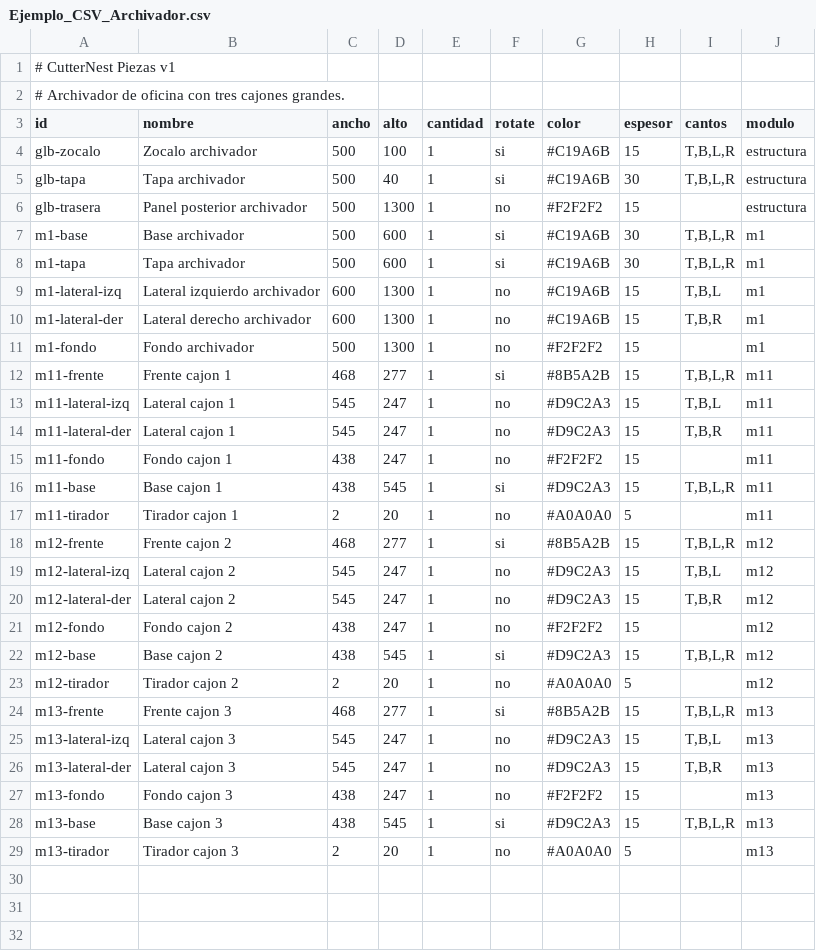
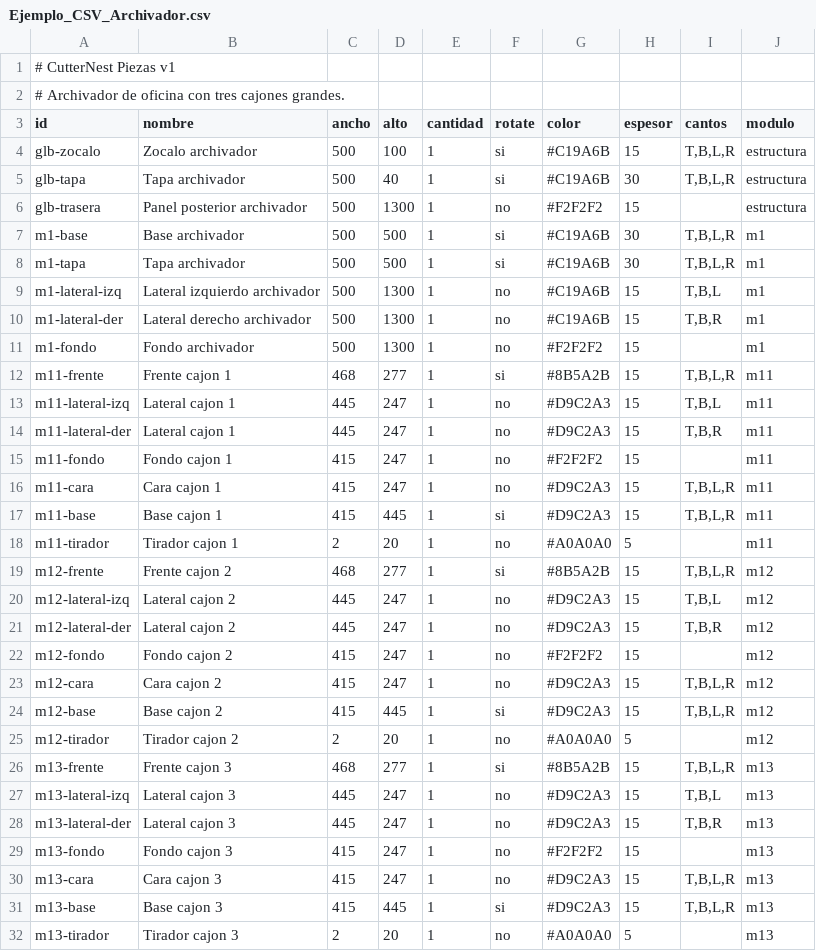
Before and after one commit to hernandomanotoa/cutternest, a CSV file: docs/Ejemplo_CSV_Archivador.csv, drawn as a sheet.

Commit message:
feat(assembly-planner): catalogo de ejemplos sobre S1-S4 con cajones de 6 piezas
- generar-ejemplos-catalogo.py: cajones migrados al modelo de 6 piezas
  (frente decorativo + 2 laterales + base + fondo + cara + tirador), con las
  mismas reglas que cajon()/cajonOculto() del generador assembly: caja
  telescopica con interior = round(vanoCajon - 25,4) - 2*espLat para
  base/fondo/cara; volquete sin cambio (modelo clasico, sin cara).
- Nuevos ejemplos (uno por cada tipo de AMBIENTES que faltaba): tocador,
  banco de comedor, panel para TV, estacion de trabajo, recepcion y
  estanteria de oficina; registrados en el selector de index.html.
- fichasEjemplos: entradas de los 6 CSVs nuevos; vitrina pasa a alacena
  exacta (800x400x2000 dentro de rango) y los demos de fondo a archivador
  (casco 600x800x400 dentro de rango); cabecero, basico y global conservan
  la nota 'clasificacion aproximada' con justificacion.
- Coherencia medidas vs fichas: aparador y bufetero prof 500->450,
  archivador prof 600->500, comoda alto 600->700 (vano 132), botellero
  600x300x1200 -> 1000x400x1100, separador 200x1600 -> 300x1800.

Gates: node --test 'js/**/*.test.js' 537 pass; validate-examples.mjs
97 archivos, 0 errores / 0 warnings / 0 piezas genericas.

```diff
--- a/docs/Ejemplo_CSV_Archivador.csv
+++ b/docs/Ejemplo_CSV_Archivador.csv
@@ -6,24 +6,27 @@ glb-tapa,Tapa archivador,500,40,1,si,#C19A6B,30,"T,B,L,R",estructura
 glb-trasera,Panel posterior archivador,500,1300,1,no,#F2F2F2,15,,estructura
-m1-base,Base archivador,500,600,1,si,#C19A6B,30,"T,B,L,R",m1
-m1-tapa,Tapa archivador,500,600,1,si,#C19A6B,30,"T,B,L,R",m1
-m1-lateral-izq,Lateral izquierdo archivador,600,1300,1,no,#C19A6B,15,"T,B,L",m1
-m1-lateral-der,Lateral derecho archivador,600,1300,1,no,#C19A6B,15,"T,B,R",m1
+m1-base,Base archivador,500,500,1,si,#C19A6B,30,"T,B,L,R",m1
+m1-tapa,Tapa archivador,500,500,1,si,#C19A6B,30,"T,B,L,R",m1
+m1-lateral-izq,Lateral izquierdo archivador,500,1300,1,no,#C19A6B,15,"T,B,L",m1
+m1-lateral-der,Lateral derecho archivador,500,1300,1,no,#C19A6B,15,"T,B,R",m1
 m1-fondo,Fondo archivador,500,1300,1,no,#F2F2F2,15,,m1
 m11-frente,Frente cajon 1,468,277,1,si,#8B5A2B,15,"T,B,L,R",m11
-m11-lateral-izq,Lateral cajon 1,545,247,1,no,#D9C2A3,15,"T,B,L",m11
-m11-lateral-der,Lateral cajon 1,545,247,1,no,#D9C2A3,15,"T,B,R",m11
-m11-fondo,Fondo cajon 1,438,247,1,no,#F2F2F2,15,,m11
-m11-base,Base cajon 1,438,545,1,si,#D9C2A3,15,"T,B,L,R",m11
+m11-lateral-izq,Lateral cajon 1,445,247,1,no,#D9C2A3,15,"T,B,L",m11
+m11-lateral-der,Lateral cajon 1,445,247,1,no,#D9C2A3,15,"T,B,R",m11
+m11-fondo,Fondo cajon 1,415,247,1,no,#F2F2F2,15,,m11
+m11-cara,Cara cajon 1,415,247,1,no,#D9C2A3,15,"T,B,L,R",m11
+m11-base,Base cajon 1,415,445,1,si,#D9C2A3,15,"T,B,L,R",m11
 m11-tirador,Tirador cajon 1,2,20,1,no,#A0A0A0,5,,m11
 m12-frente,Frente cajon 2,468,277,1,si,#8B5A2B,15,"T,B,L,R",m12
-m12-lateral-izq,Lateral cajon 2,545,247,1,no,#D9C2A3,15,"T,B,L",m12
-m12-lateral-der,Lateral cajon 2,545,247,1,no,#D9C2A3,15,"T,B,R",m12
-m12-fondo,Fondo cajon 2,438,247,1,no,#F2F2F2,15,,m12
-m12-base,Base cajon 2,438,545,1,si,#D9C2A3,15,"T,B,L,R",m12
+m12-lateral-izq,Lateral cajon 2,445,247,1,no,#D9C2A3,15,"T,B,L",m12
+m12-lateral-der,Lateral cajon 2,445,247,1,no,#D9C2A3,15,"T,B,R",m12
+m12-fondo,Fondo cajon 2,415,247,1,no,#F2F2F2,15,,m12
+m12-cara,Cara cajon 2,415,247,1,no,#D9C2A3,15,"T,B,L,R",m12
+m12-base,Base cajon 2,415,445,1,si,#D9C2A3,15,"T,B,L,R",m12
 m12-tirador,Tirador cajon 2,2,20,1,no,#A0A0A0,5,,m12
 m13-frente,Frente cajon 3,468,277,1,si,#8B5A2B,15,"T,B,L,R",m13
-m13-lateral-izq,Lateral cajon 3,545,247,1,no,#D9C2A3,15,"T,B,L",m13
-m13-lateral-der,Lateral cajon 3,545,247,1,no,#D9C2A3,15,"T,B,R",m13
-m13-fondo,Fondo cajon 3,438,247,1,no,#F2F2F2,15,,m13
-m13-base,Base cajon 3,438,545,1,si,#D9C2A3,15,"T,B,L,R",m13
+m13-lateral-izq,Lateral cajon 3,445,247,1,no,#D9C2A3,15,"T,B,L",m13
+m13-lateral-der,Lateral cajon 3,445,247,1,no,#D9C2A3,15,"T,B,R",m13
+m13-fondo,Fondo cajon 3,415,247,1,no,#F2F2F2,15,,m13
+m13-cara,Cara cajon 3,415,247,1,no,#D9C2A3,15,"T,B,L,R",m13
+m13-base,Base cajon 3,415,445,1,si,#D9C2A3,15,"T,B,L,R",m13
 m13-tirador,Tirador cajon 3,2,20,1,no,#A0A0A0,5,,m13
```
Also changed, not shown: docs/Ejemplo_CSV_Aparador.csv, docs/Ejemplo_CSV_Cabecero.csv, 35 other files.
